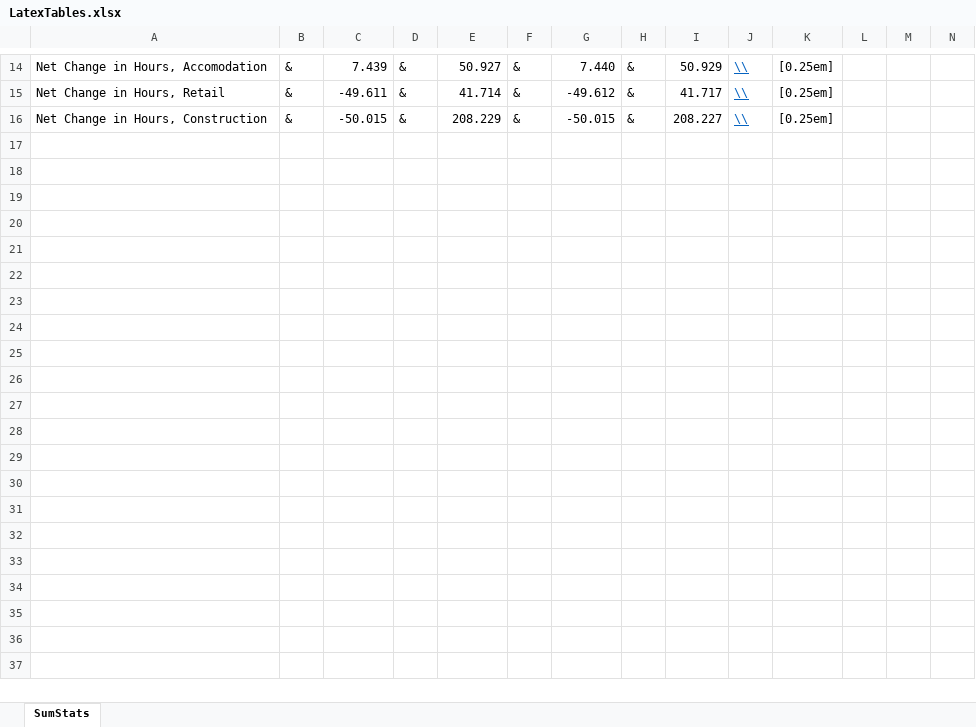
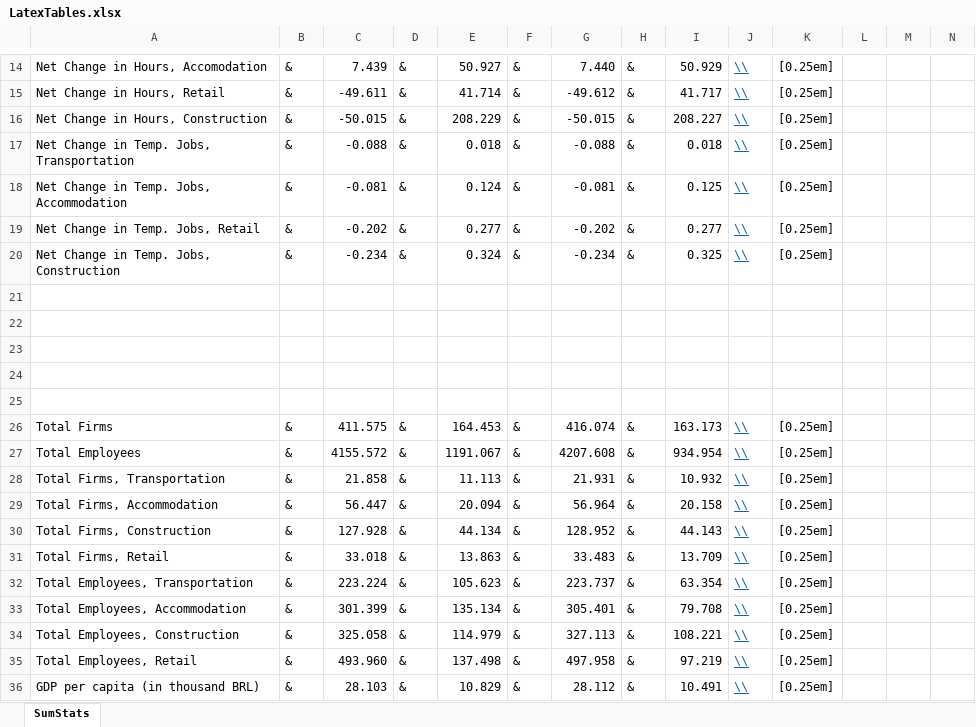
Before and after one commit to jpmvbastos/AppliedEconometrics, an Excel workbook: Causal Inference/TermProject/Tables/LatexTables.xlsx, sheet SumStats, drawn as a sheet; only a part is shown, gaps mark what is left out; values as stored, in another font and other column widths than the file's, no borders; rows hold the shown columns only; the diff covers the shown part only; the diff names each change by its address in the sheet, - before the commit and + after, or states it on an @@ line.

Commit message:
Update
- Robustness checks: temporary jobs.
- New variables for robustness checks in the Excel/Latex table

```diff
--- a/Causal Inference/TermProject/Tables/LatexTables.xlsx (sheet SumStats)
+++ b/Causal Inference/TermProject/Tables/LatexTables.xlsx (sheet SumStats)
+row 17: Net Change in Temp. Jobs, Transportation | & | -0.088 | & | 0.018 | & | -0.088 | & | 0.018 | \\ | [0.25em]
+row 18: Net Change in Temp. Jobs, Accommodation | & | -0.081 | & | 0.124 | & | -0.081 | & | 0.125 | \\ | [0.25em]
+row 19: Net Change in Temp. Jobs, Retail | & | -0.202 | & | 0.277 | & | -0.202 | & | 0.277 | \\ | [0.25em]
+row 20: Net Change in Temp. Jobs, Construction | & | -0.234 | & | 0.324 | & | -0.234 | & | 0.325 | \\ | [0.25em]
+row 21: (empty)
+row 22: (empty)
+row 23: (empty)
+row 24: (empty)
+row 25: (empty)
+row 26: Total Firms | & | 411.575 | & | 164.453 | & | 416.074 | & | 163.173 | \\ | [0.25em]
+row 27: Total Employees | & | 4155.572 | & | 1191.067 | & | 4207.608 | & | 934.954 | \\ | [0.25em]
+row 28: Total Firms, Transportation | & | 21.858 | & | 11.113 | & | 21.931 | & | 10.932 | \\ | [0.25em]
+row 29: Total Firms, Accommodation | & | 56.447 | & | 20.094 | & | 56.964 | & | 20.158 | \\ | [0.25em]
+row 30: Total Firms, Construction | & | 127.928 | & | 44.134 | & | 128.952 | & | 44.143 | \\ | [0.25em]
+row 31: Total Firms, Retail | & | 33.018 | & | 13.863 | & | 33.483 | & | 13.709 | \\ | [0.25em]
+row 32: Total Employees, Transportation | & | 223.224 | & | 105.623 | & | 223.737 | & | 63.354 | \\ | [0.25em]
+row 33: Total Employees, Accommodation | & | 301.399 | & | 135.134 | & | 305.401 | & | 79.708 | \\ | [0.25em]
+row 34: Total Employees, Construction | & | 325.058 | & | 114.979 | & | 327.113 | & | 108.221 | \\ | [0.25em]
+row 35: Total Employees, Retail | & | 493.960 | & | 137.498 | & | 497.958 | & | 97.219 | \\ | [0.25em]
+row 36: GDP per capita (in thousand BRL) | & | 28.103 | & | 10.829 | & | 28.112 | & | 10.491 | \\ | [0.25em]
```
Also changed, not shown: 36 edited cells elsewhere in this sheet, 6 other files.
